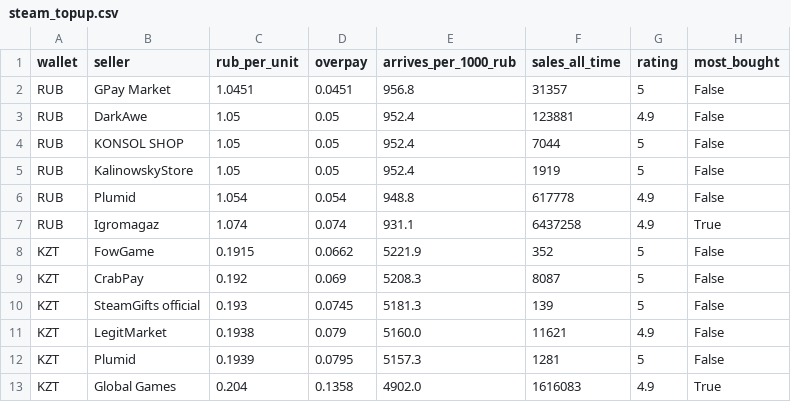
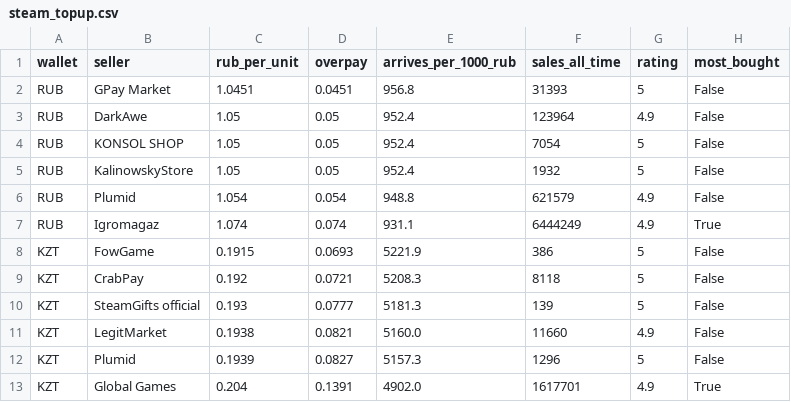
Before and after one commit to PavlShe/KeyRadar, a CSV file: data/steam_topup.csv, drawn as a sheet.

```diff
--- a/data/steam_topup.csv
+++ b/data/steam_topup.csv
@@ -1,13 +1,13 @@
 wallet,seller,rub_per_unit,overpay,arrives_per_1000_rub,sales_all_time,rating,most_bought
-RUB,GPay Market,1.0451,0.0451,956.8,31357,5,False
-RUB,DarkAwe,1.05,0.05,952.4,123881,4.9,False
-RUB,KONSOL SHOP,1.05,0.05,952.4,7044,5,False
-RUB,KalinowskyStore,1.05,0.05,952.4,1919,5,False
-RUB,Plumid,1.054,0.054,948.8,617778,4.9,False
-RUB,Igromagaz,1.074,0.074,931.1,6437258,4.9,True
-KZT,FowGame,0.1915,0.0662,5221.9,352,5,False
-KZT,CrabPay,0.192,0.069,5208.3,8087,5,False
-KZT,SteamGifts official,0.193,0.0745,5181.3,139,5,False
-KZT,LegitMarket,0.1938,0.079,5160.0,11621,4.9,False
-KZT,Plumid,0.1939,0.0795,5157.3,1281,5,False
-KZT,Global Games,0.204,0.1358,4902.0,1616083,4.9,True
+RUB,GPay Market,1.0451,0.0451,956.8,31393,5,False
+RUB,DarkAwe,1.05,0.05,952.4,123964,4.9,False
+RUB,KONSOL SHOP,1.05,0.05,952.4,7054,5,False
+RUB,KalinowskyStore,1.05,0.05,952.4,1932,5,False
+RUB,Plumid,1.054,0.054,948.8,621579,4.9,False
+RUB,Igromagaz,1.074,0.074,931.1,6444249,4.9,True
+KZT,FowGame,0.1915,0.0693,5221.9,386,5,False
+KZT,CrabPay,0.192,0.0721,5208.3,8118,5,False
+KZT,SteamGifts official,0.193,0.0777,5181.3,139,5,False
+KZT,LegitMarket,0.1938,0.0821,5160.0,11660,4.9,False
+KZT,Plumid,0.1939,0.0827,5157.3,1296,5,False
+KZT,Global Games,0.204,0.1391,4902.0,1617701,4.9,True
```
Also changed, not shown: data/ai_subscriptions.csv, data/history/ai_daily.csv, 5 other files.
